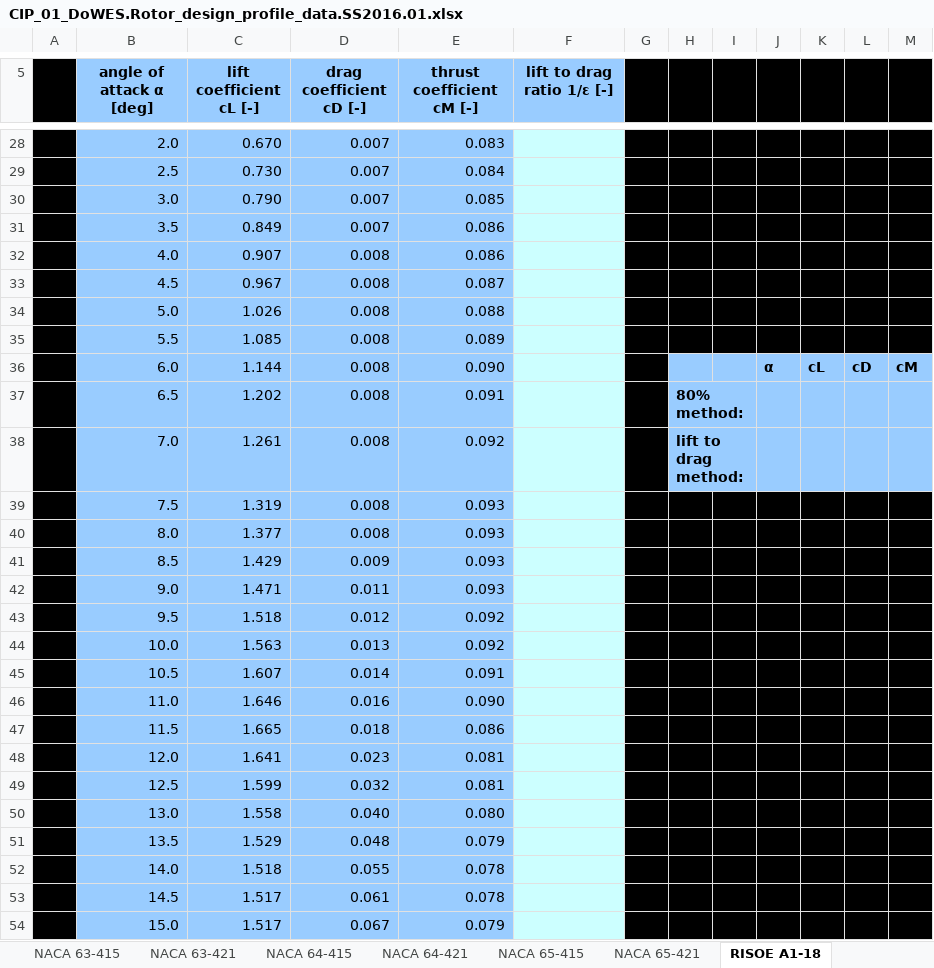
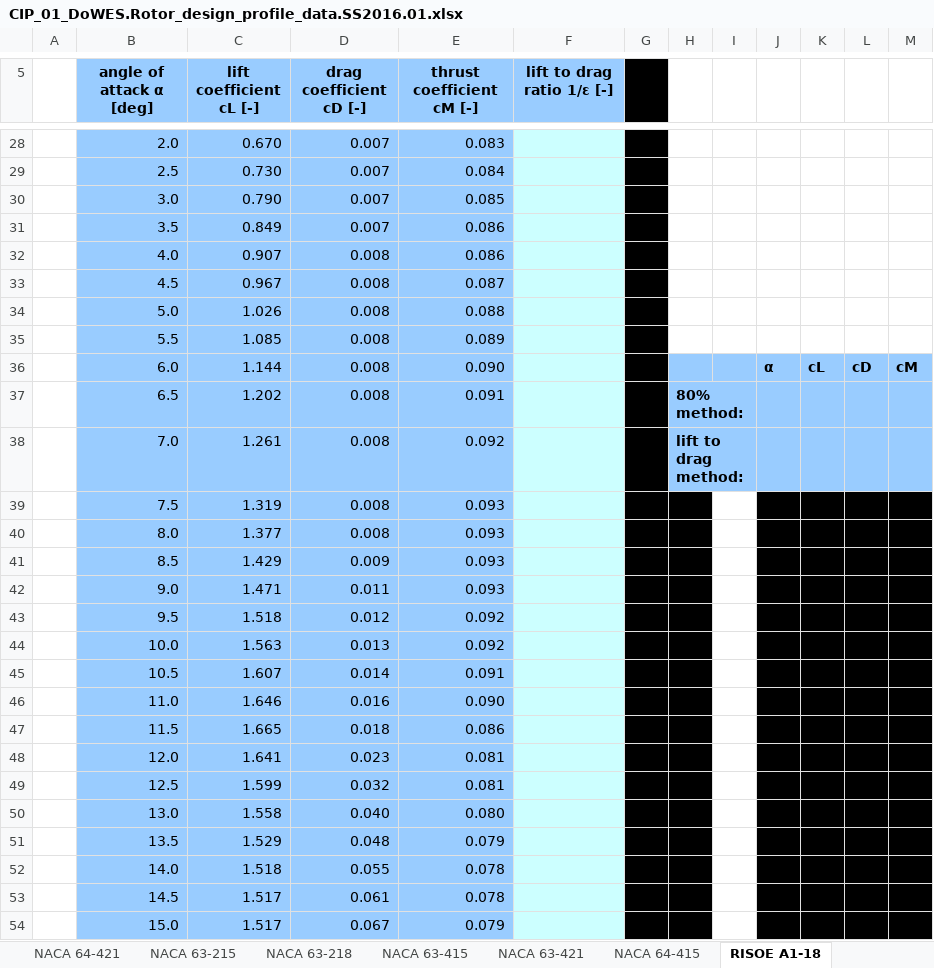
Before and after one commit to florianboergel/DoWES, an Excel workbook: CiP_Tutorial1/CIP_01_DoWES.Rotor_design_profile_data.SS2016.01.xlsx, sheet RISOE A1-18, drawn as a sheet; only a part is shown, gaps mark what is left out; values as stored, in another font and other column widths than the file's, no borders; the diff covers the shown part only; the diff names each change by its address in the sheet, - before the commit and + after, or states it on an @@ line.

```diff
--- a/CiP_Tutorial1/CIP_01_DoWES.Rotor_design_profile_data.SS2016.01.xlsx (sheet RISOE A1-18)
+++ b/CiP_Tutorial1/CIP_01_DoWES.Rotor_design_profile_data.SS2016.01.xlsx (sheet RISOE A1-18)
@@ sheet tab order changed: NACA 64-421 | NACA 63-215 | NACA 63-218 | NACA 63-415 | NACA 63-421 | NACA 64-415 | RISOE A1-18 @@
-A5:A54 fill: #000000
+A5:A54 fill: none
-H5:M5 fill: #000000
+H5:M5 fill: none
-H28:M35 fill: #000000
+H28:M35 fill: none
-I39:I54 fill: #000000
+I39:I54 fill: none
```
Also changed, not shown: cell formats elsewhere in this sheet, sheet NACA 65-421, sheet NACA 65-415, sheet RISOE A1-21, sheet NACA 63-215, sheet NACA 63-415, sheet NACA 64-421, 4 more sheets, 7 other files.
